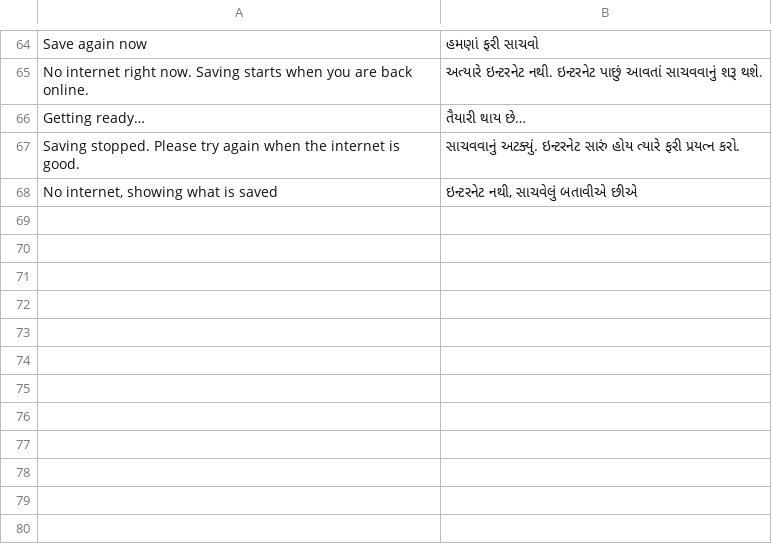
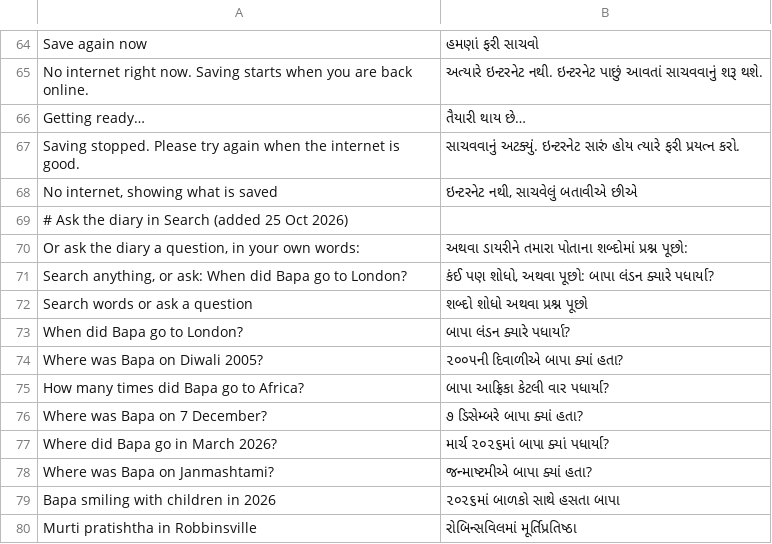
Before and after one commit to darpan31patel-wq/bapas-diary, a TSV file: site/gujarati/words/newpages.tsv, drawn as a sheet; only a part is shown, gaps mark what is left out; the diff names each change by its address in the sheet, - before the commit and + after, or states it on an @@ line.

```diff
--- a/site/gujarati/words/newpages.tsv
+++ b/site/gujarati/words/newpages.tsv
+row 69: # Ask the diary in Search (added 25 Oct 2026)
+row 70: Or ask the diary a question, in your own words: | અથવા ડાયરીને તમારા પોતાના શબ્દોમાં પ્રશ્ન પૂછો:
+row 71: Search anything, or ask: When did Bapa go to London? | કંઈ પણ શોધો, અથવા પૂછો: બાપા લંડન ક્યારે પધાર્યા?
+row 72: Search words or ask a question | શબ્દો શોધો અથવા પ્રશ્ન પૂછો
+row 73: When did Bapa go to London? | બાપા લંડન ક્યારે પધાર્યા?
+row 74: Where was Bapa on Diwali 2005? | ૨૦૦૫ની દિવાળીએ બાપા ક્યાં હતા?
+row 75: How many times did Bapa go to Africa? | બાપા આફ્રિકા કેટલી વાર પધાર્યા?
+row 76: Where was Bapa on 7 December? | ૭ ડિસેમ્બરે બાપા ક્યાં હતા?
+row 77: Where did Bapa go in March 2026? | માર્ચ ૨૦૨૬માં બાપા ક્યાં પધાર્યા?
+row 78: Where was Bapa on Janmashtami? | જન્માષ્ટમીએ બાપા ક્યાં હતા?
+row 79: Bapa smiling with children in 2026 | ૨૦૨૬માં બાળકો સાથે હસતા બાપા
+row 80: Murti pratishtha in Robbinsville | રોબિન્સવિલમાં મૂર્તિપ્રતિષ્ઠા
```
Also changed, not shown: 3 other files.
